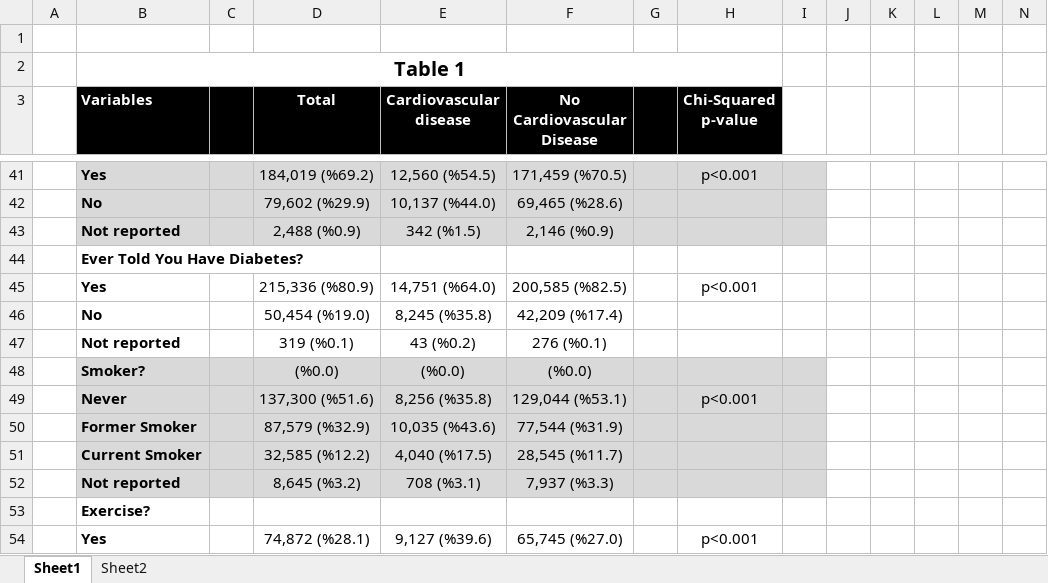
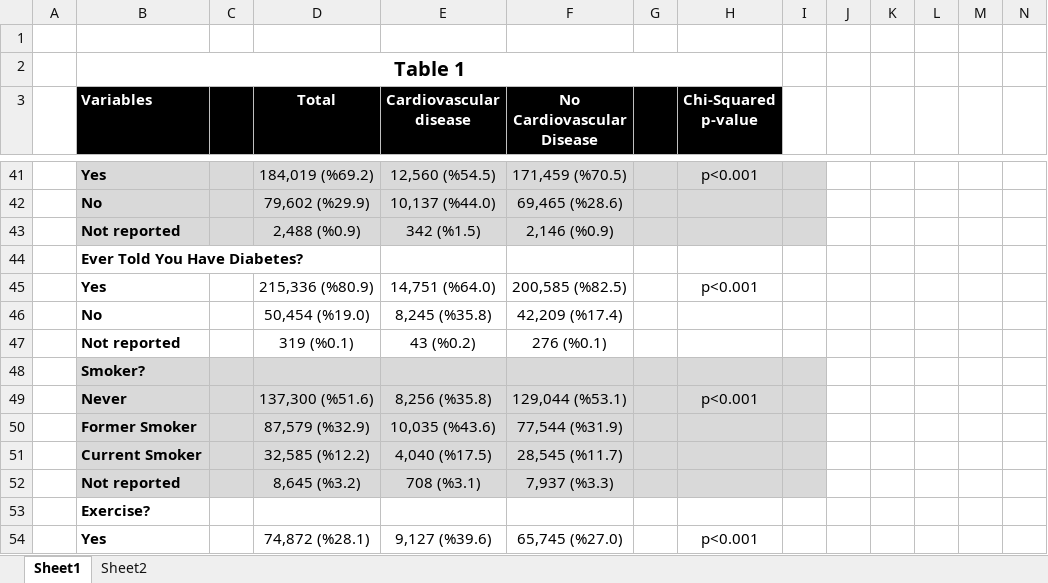
Before and after one commit to pgsmith2000/cvd-and-teeth, an Excel workbook: output/table1.xlsx, sheet Sheet1, drawn as a sheet; only a part is shown, gaps mark what is left out; values as stored, in another font and other column widths than the file's, no borders; removed rows and columns are numbered as before the commit, all else as after; rows hold the shown columns only; the diff names each change by its address in the sheet, - before the commit and + after, or states it on an @@ line.

```diff
--- a/output/table1.xlsx (sheet Sheet1)
+++ b/output/table1.xlsx (sheet Sheet1)
-row 48:  | Smoker? |  | (%0.0) | (%0.0) | (%0.0)
+row 48:  | Smoker?
```
Also changed, not shown: charts or pictures, docs/output/table1.xlsx, 2 other files.
